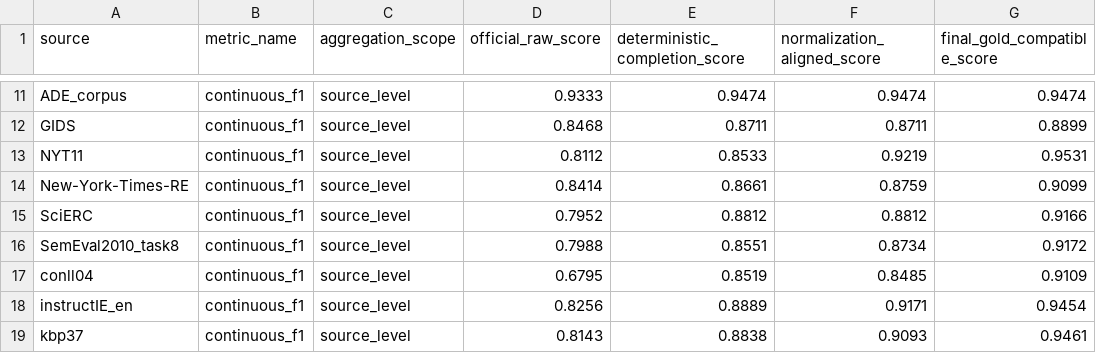
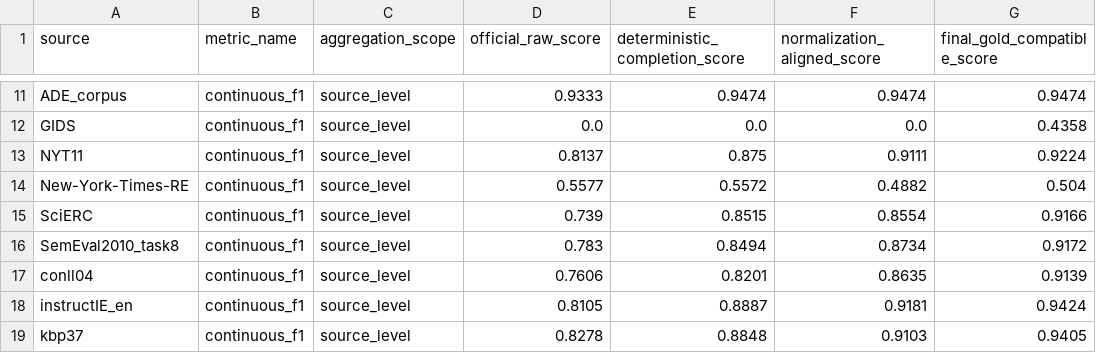
Before and after one commit to wandugu/paper_scion, a CSV file: rebuttal/outputs/E2_manual_completion_audit.csv, drawn as a sheet; only a part is shown, gaps mark what is left out; the diff covers the shown part only; the diff names each change by its address in the sheet, - before the commit and + after, or states it on an @@ line.

```diff
--- a/rebuttal/outputs/E2_manual_completion_audit.csv
+++ b/rebuttal/outputs/E2_manual_completion_audit.csv
-D12 (official_raw_score): 0.8468
+D12 (official_raw_score): 0.0
-E12 (deterministic_completion_score): 0.8711
+E12 (deterministic_completion_score): 0.0
-F12 (normalization_aligned_score): 0.8711
+F12 (normalization_aligned_score): 0.0
-G12 (final_gold_compatible_score): 0.8899
+G12 (final_gold_compatible_score): 0.4358
-D13 (official_raw_score): 0.8112
+D13 (official_raw_score): 0.8137
-E13 (deterministic_completion_score): 0.8533
+E13 (deterministic_completion_score): 0.875
-F13 (normalization_aligned_score): 0.9219
+F13 (normalization_aligned_score): 0.9111
-G13 (final_gold_compatible_score): 0.9531
+G13 (final_gold_compatible_score): 0.9224
-D14 (official_raw_score): 0.8414
+D14 (official_raw_score): 0.5577
-E14 (deterministic_completion_score): 0.8661
+E14 (deterministic_completion_score): 0.5572
-F14 (normalization_aligned_score): 0.8759
+F14 (normalization_aligned_score): 0.4882
-G14 (final_gold_compatible_score): 0.9099
+G14 (final_gold_compatible_score): 0.504
-D15 (official_raw_score): 0.7952
+D15 (official_raw_score): 0.739
-E15 (deterministic_completion_score): 0.8812
+E15 (deterministic_completion_score): 0.8515
-F15 (normalization_aligned_score): 0.8812
+F15 (normalization_aligned_score): 0.8554
-D16 (official_raw_score): 0.7988
+D16 (official_raw_score): 0.783
-E16 (deterministic_completion_score): 0.8551
+E16 (deterministic_completion_score): 0.8494
-D17 (official_raw_score): 0.6795
+D17 (official_raw_score): 0.7606
-E17 (deterministic_completion_score): 0.8519
+E17 (deterministic_completion_score): 0.8201
-F17 (normalization_aligned_score): 0.8485
+F17 (normalization_aligned_score): 0.8635
-G17 (final_gold_compatible_score): 0.9109
+G17 (final_gold_compatible_score): 0.9139
-D18 (official_raw_score): 0.8256
+D18 (official_raw_score): 0.8105
-E18 (deterministic_completion_score): 0.8889
+E18 (deterministic_completion_score): 0.8887
-F18 (normalization_aligned_score): 0.9171
+F18 (normalization_aligned_score): 0.9181
-G18 (final_gold_compatible_score): 0.9454
+G18 (final_gold_compatible_score): 0.9424
-D19 (official_raw_score): 0.8143
+D19 (official_raw_score): 0.8278
-E19 (deterministic_completion_score): 0.8838
+E19 (deterministic_completion_score): 0.8848
-F19 (normalization_aligned_score): 0.9093
+F19 (normalization_aligned_score): 0.9103
-G19 (final_gold_compatible_score): 0.9461
+G19 (final_gold_compatible_score): 0.9405
```
Also changed, not shown: 53 edited cells elsewhere in this file, rebuttal/outputs/E10_train_fraction_curve.csv, rebuttal/outputs/E1_main_metrics.csv, 27 other files.
